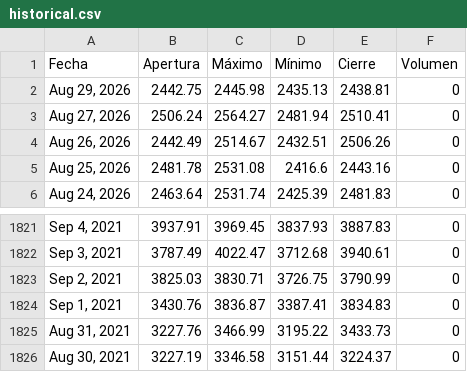
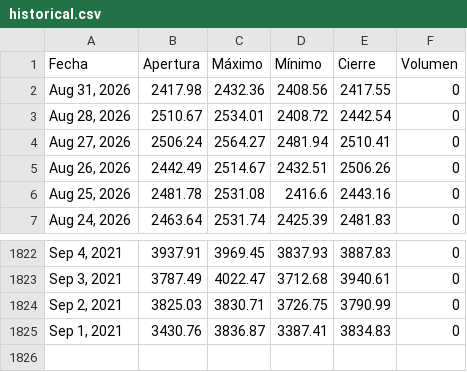
Before and after one commit to jimymora25/Tarea_2_Proyecto_Integrado_V, a CSV file: src/proyecto/static/data/historical.csv, drawn as a sheet; only a part is shown, gaps mark what is left out; removed rows and columns are numbered as before the commit, all else as after; the diff names each change by its address in the sheet, - before the commit and + after, or states it on an @@ line.

```diff
--- a/src/proyecto/static/data/historical.csv
+++ b/src/proyecto/static/data/historical.csv
-row 2: Aug 29, 2026 | 2442.75 | 2445.98 | 2435.13 | 2438.81 | 0
+row 2: Aug 31, 2026 | 2417.98 | 2432.36 | 2408.56 | 2417.55 | 0
+row 3: Aug 28, 2026 | 2510.67 | 2534.01 | 2408.72 | 2442.54 | 0
-row 1825: Aug 31, 2021 | 3227.76 | 3466.99 | 3195.22 | 3433.73 | 0
-row 1826: Aug 30, 2021 | 3227.19 | 3346.58 | 3151.44 | 3224.37 | 0
```
Also changed, not shown: 6 other files.
